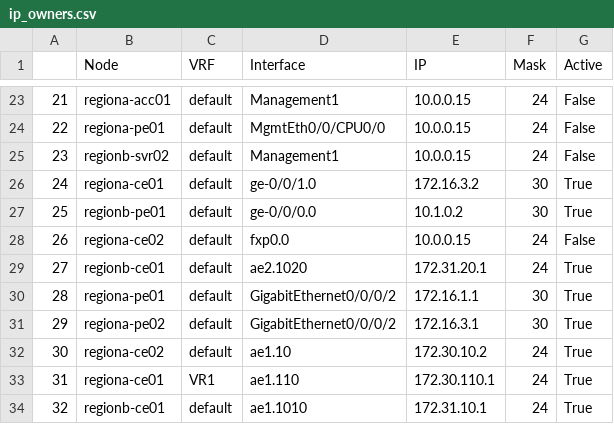
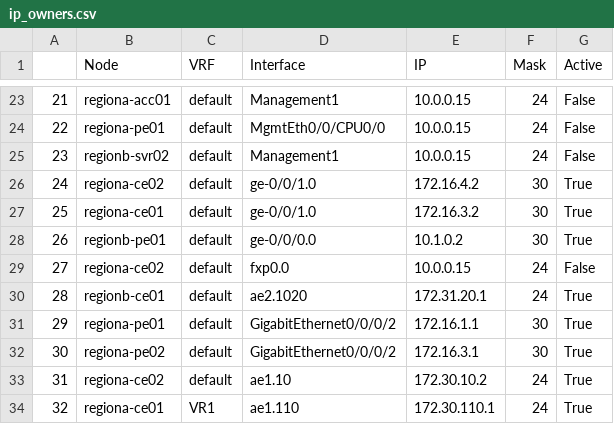
Before and after one commit to ool-mddo/netomox-exp, a CSV file: models/pushed_configs/mddo_network/ip_owners.csv, drawn as a sheet; only a part is shown, gaps mark what is left out; the diff covers the shown part only.

```diff
--- a/models/pushed_configs/mddo_network/ip_owners.csv
+++ b/models/pushed_configs/mddo_network/ip_owners.csv
@@ -25,10 +25,10 @@
 23,regionb-svr02,default,Management1,10.0.0.15,24,False
-24,regiona-ce01,default,ge-0/0/1.0,172.16.3.2,30,True
-25,regionb-pe01,default,ge-0/0/0.0,10.1.0.2,30,True
-26,regiona-ce02,default,fxp0.0,10.0.0.15,24,False
-27,regionb-ce01,default,ae2.1020,172.31.20.1,24,True
-28,regiona-pe01,default,GigabitEthernet0/0/0/2,172.16.1.1,30,True
-29,regiona-pe02,default,GigabitEthernet0/0/0/2,172.16.3.1,30,True
-30,regiona-ce02,default,ae1.10,172.30.10.2,24,True
-31,regiona-ce01,VR1,ae1.110,172.30.110.1,24,True
-32,regionb-ce01,default,ae1.1010,172.31.10.1,24,True
+24,regiona-ce02,default,ge-0/0/1.0,172.16.4.2,30,True
+25,regiona-ce01,default,ge-0/0/1.0,172.16.3.2,30,True
+26,regionb-pe01,default,ge-0/0/0.0,10.1.0.2,30,True
+27,regiona-ce02,default,fxp0.0,10.0.0.15,24,False
+28,regionb-ce01,default,ae2.1020,172.31.20.1,24,True
+29,regiona-pe01,default,GigabitEthernet0/0/0/2,172.16.1.1,30,True
+30,regiona-pe02,default,GigabitEthernet0/0/0/2,172.16.3.1,30,True
+31,regiona-ce02,default,ae1.10,172.30.10.2,24,True
+32,regiona-ce01,VR1,ae1.110,172.30.110.1,24,True
```
Also changed, not shown: 70 edited cells elsewhere in this file, models/pushed_configs/mddo_network/interface_props.csv, 14 other files.
